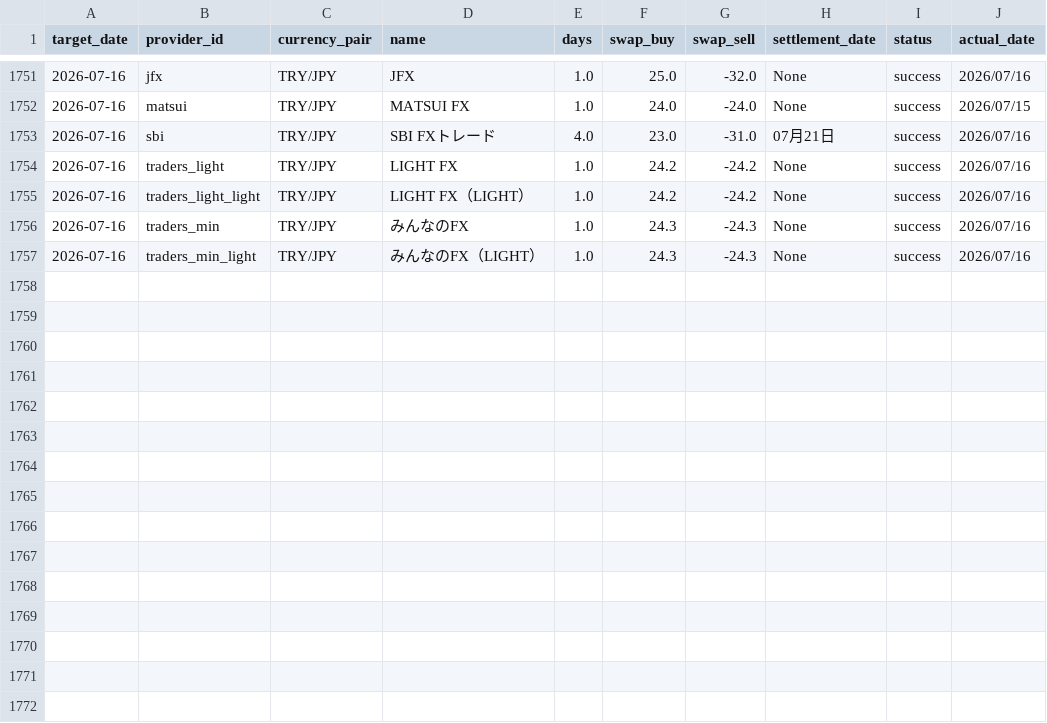
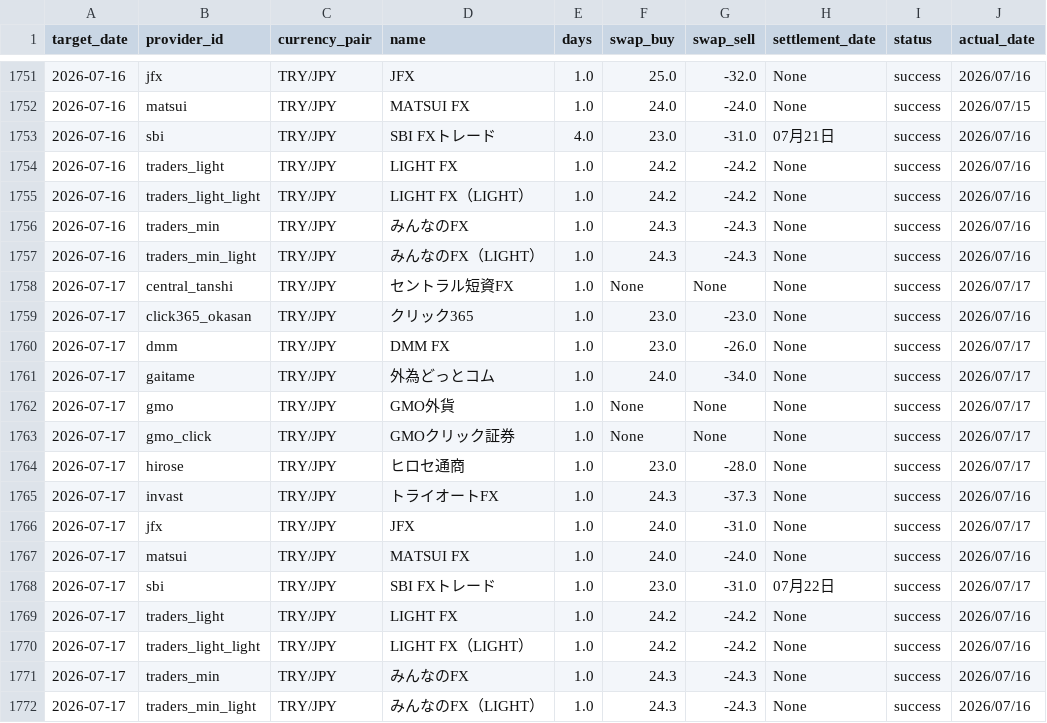
Before and after one commit to pcjidouka-spec/lira-watch-public-jp, a CSV file: public/data/master_history_try.csv, drawn as a sheet; only a part is shown, gaps mark what is left out.

Commit message:
Update data 2026-07-18

```diff
--- a/public/data/master_history_try.csv
+++ b/public/data/master_history_try.csv
@@ -1757 +1757,16 @@ target_date,provider_id,currency_pair,name,days,swap_buy,swap_sell,settlement_da
 2026-07-16,traders_min_light,TRY/JPY,みんなのFX（LIGHT）,1.0,24.3,-24.3,None,success,2026/07/16
+2026-07-17,central_tanshi,TRY/JPY,セントラル短資FX,1.0,None,None,None,success,2026/07/17
+2026-07-17,click365_okasan,TRY/JPY,クリック365,1.0,23.0,-23.0,None,success,2026/07/16
+2026-07-17,dmm,TRY/JPY,DMM FX,1.0,23.0,-26.0,None,success,2026/07/17
+2026-07-17,gaitame,TRY/JPY,外為どっとコム,1.0,24.0,-34.0,None,success,2026/07/17
+2026-07-17,gmo,TRY/JPY,GMO外貨,1.0,None,None,None,success,2026/07/17
+2026-07-17,gmo_click,TRY/JPY,GMOクリック証券,1.0,None,None,None,success,2026/07/17
+2026-07-17,hirose,TRY/JPY,ヒロセ通商,1.0,23.0,-28.0,None,success,2026/07/17
+2026-07-17,invast,TRY/JPY,トライオートFX,1.0,24.3,-37.3,None,success,2026/07/16
+2026-07-17,jfx,TRY/JPY,JFX,1.0,24.0,-31.0,None,success,2026/07/17
+2026-07-17,matsui,TRY/JPY,MATSUI FX,1.0,24.0,-24.0,None,success,2026/07/16
+2026-07-17,sbi,TRY/JPY,SBI FXトレード,1.0,23.0,-31.0,07月22日,success,2026/07/17
+2026-07-17,traders_light,TRY/JPY,LIGHT FX,1.0,24.2,-24.2,None,success,2026/07/16
+2026-07-17,traders_light_light,TRY/JPY,LIGHT FX（LIGHT）,1.0,24.2,-24.2,None,success,2026/07/16
+2026-07-17,traders_min,TRY/JPY,みんなのFX,1.0,24.3,-24.3,None,success,2026/07/16
+2026-07-17,traders_min_light,TRY/JPY,みんなのFX（LIGHT）,1.0,24.3,-24.3,None,success,2026/07/16
```
Also changed, not shown: public/data/master_history_eurusd.csv, public/data/master_history_gbpusd.csv, 8 other files.
